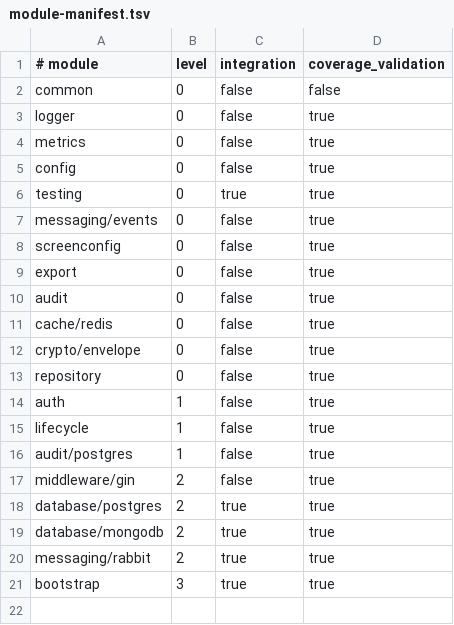
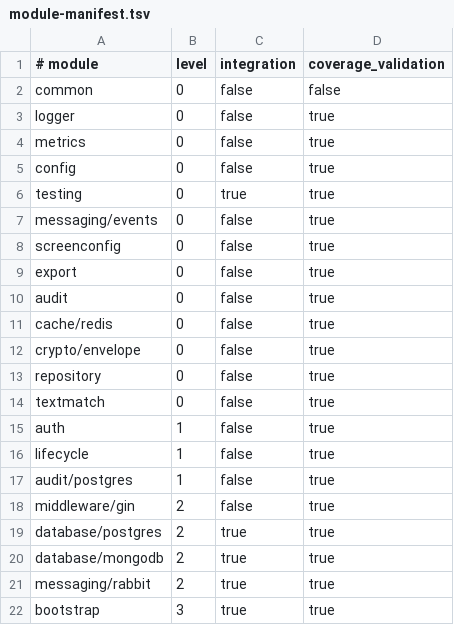
Before and after one commit to EduGoGroup/edugo-shared, a TSV file: scripts/module-manifest.tsv, drawn as a sheet; the diff names each change by its address in the sheet, - before the commit and + after, or states it on an @@ line.

```diff
--- a/scripts/module-manifest.tsv
+++ b/scripts/module-manifest.tsv
+row 14: textmatch | 0 | false | true
```
Also changed, not shown: 14 other files.
